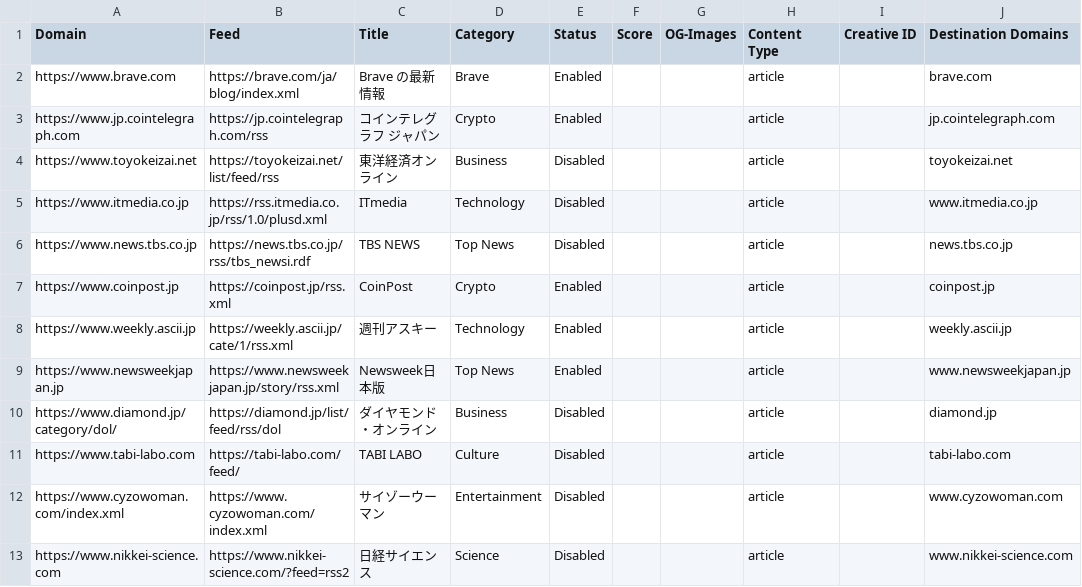
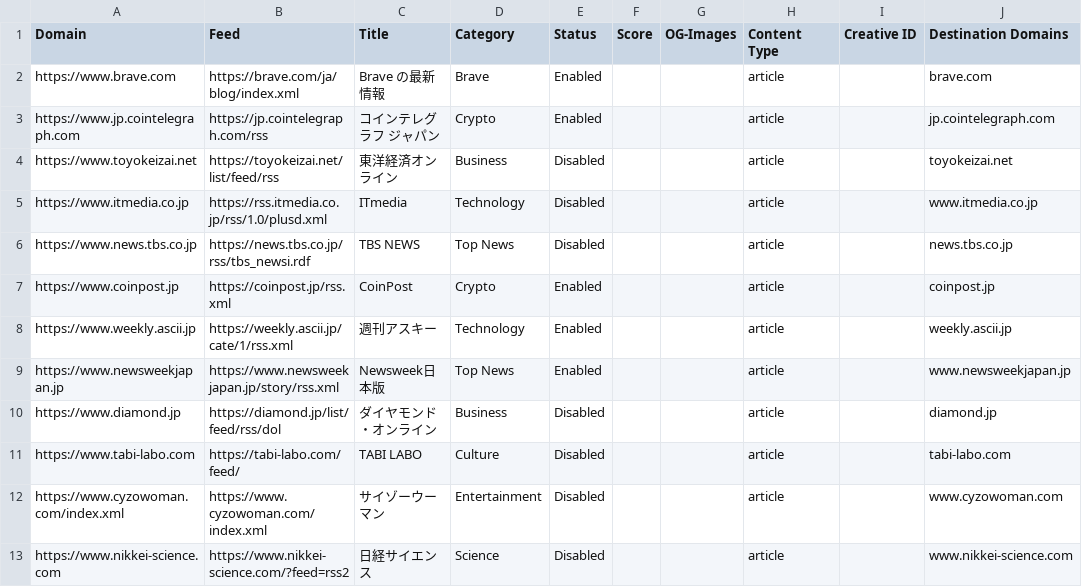
Before and after one commit to brave/news-aggregator, a CSV file: sources/sources.ja_JP.csv, drawn as a sheet; only a part is shown; the diff covers the shown part only; the diff names each change by its address in the sheet, - before the commit and + after, or states it on an @@ line.

```diff
--- a/sources/sources.ja_JP.csv
+++ b/sources/sources.ja_JP.csv
-A10 (Domain): https://www.diamond.jp/category/dol/
+A10 (Domain): https://www.diamond.jp
```
Also changed, not shown: 26 edited cells elsewhere in this file.
